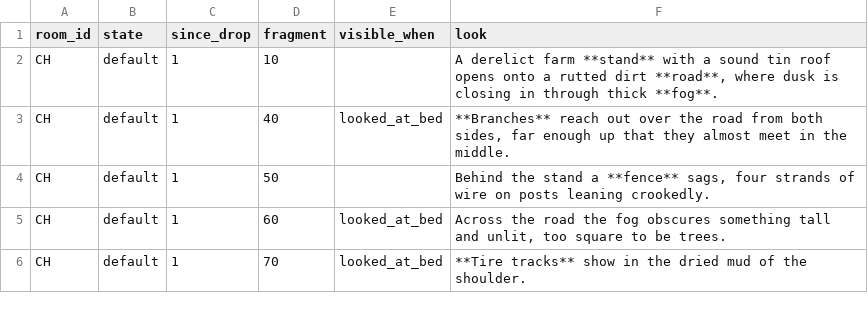
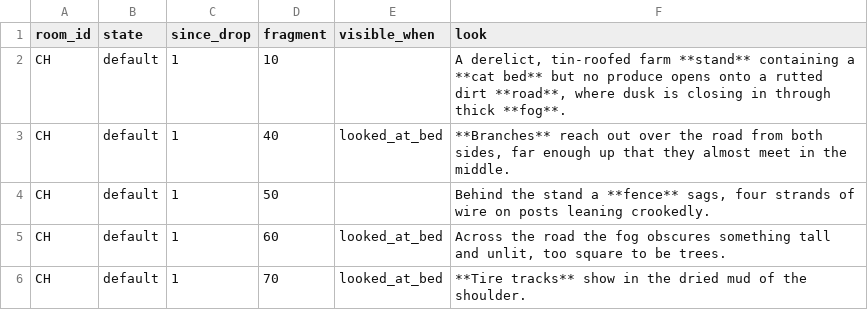
Before and after one commit to kelseybooth/halloween-in-june, a TSV file: creative content/room_text.tsv, drawn as a sheet; only a part is shown.

```diff
--- a/creative content/room_text.tsv
+++ b/creative content/room_text.tsv
@@ -1,3 +1,3 @@
 room_id	state	since_drop	fragment	visible_when	look
-CH	default	1	10		A derelict farm **stand** with a sound tin roof opens onto a rutted dirt **road**, where dusk is closing in through thick **fog**.
+CH	default	1	10		A derelict, tin-roofed farm **stand** containing a **cat bed** but no produce opens onto a rutted dirt **road**, where dusk is closing in through thick **fog**.
 CH	default	1	40	looked_at_bed	**Branches** reach out over the road from both sides, far enough up that they almost meet in the middle.
```
Also changed, not shown: creative content/defaults.tsv, 3 other files.
